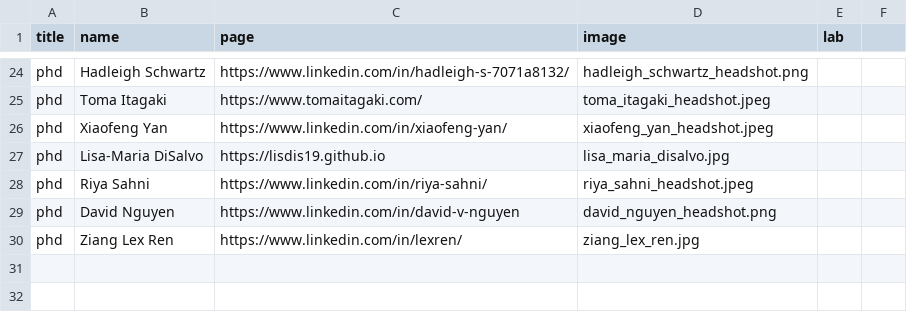
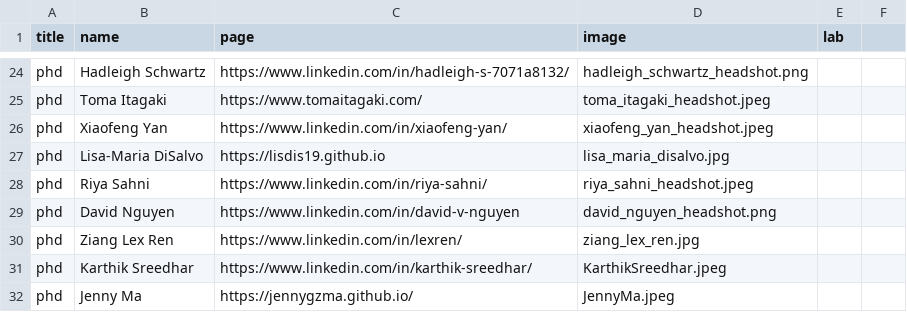
Before and after one commit to ColumbiaHCI/ColumbiaHCI.github.io, a CSV file: data/people.csv, drawn as a sheet; only a part is shown, gaps mark what is left out; the diff names each change by its address in the sheet, - before the commit and + after, or states it on an @@ line.

Commit message:
lydia's lab new phds - karthik & jenny

```diff
--- a/data/people.csv
+++ b/data/people.csv
+row 31: phd | Karthik Sreedhar | https://www.linkedin.com/in/karthik-sreedhar/ | KarthikSreedhar.jpeg
+row 32: phd | Jenny Ma | https://jennygzma.github.io/ | JennyMa.jpeg
```
Also changed, not shown: 3 other files.
